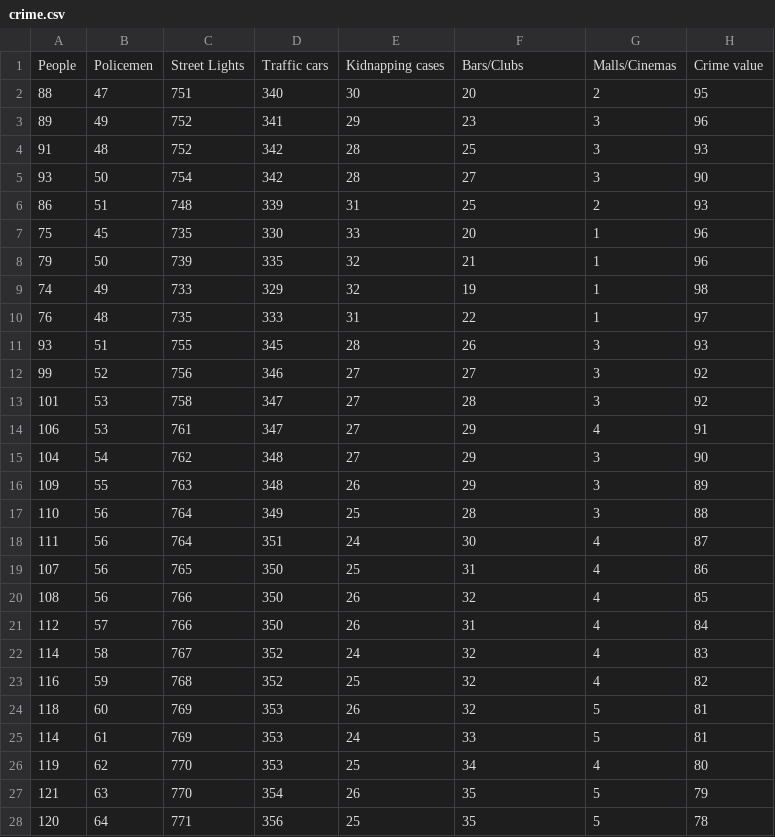
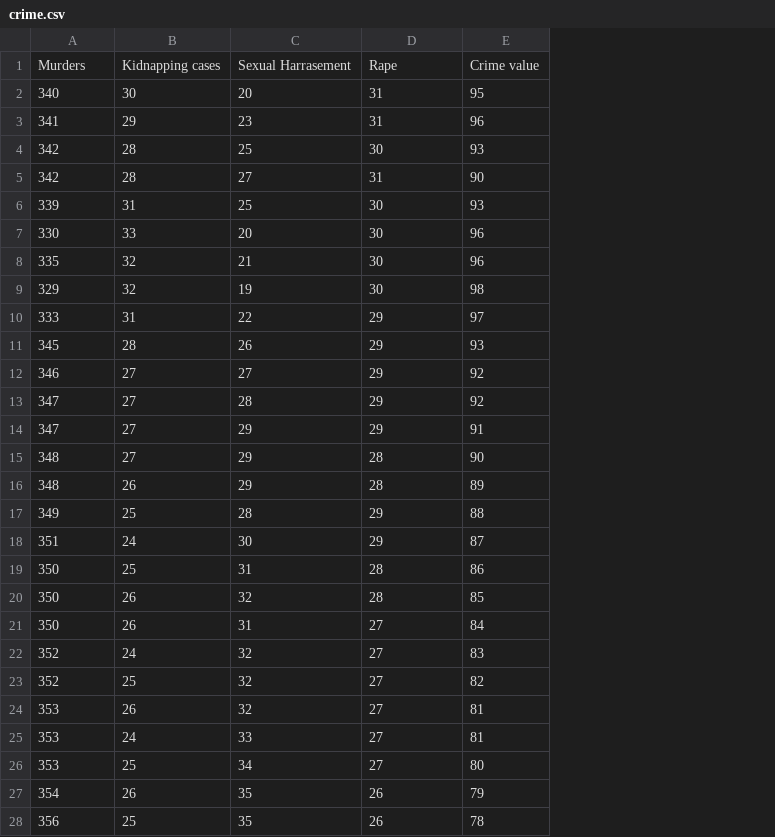
Before and after one commit to ak1302/women-safety, a CSV file: crime.csv, drawn as a sheet; only a part is shown; removed rows and columns are numbered as before the commit, all else as after; the diff covers the shown part only; the diff names each change by its address in the sheet, - before the commit and + after, or states it on an @@ line.

```diff
--- a/crime.csv
+++ b/crime.csv
-column A, rows 2-28: 88 | 89 | 91 | 93 | 86 | 75 | 79 | 74 | 76 | 93 | 99 | 101 | 106 | 104 | 109 | 110 | 111 | 107 | 108 | 112 | 114 | 116 | 118 | 114 | 119 | 121 | 120
-column B, rows 2-28: 47 | 49 | 48 | 50 | 51 | 45 | 50 | 49 | 48 | 51 | 52 | 53 | 53 | 54 | 55 | 56 | 56 | 56 | 56 | 57 | 58 | 59 | 60 | 61 | 62 | 63 | 64
-column C, rows 2-28: 751 | 752 | 752 | 754 | 748 | 735 | 739 | 733 | 735 | 755 | 756 | 758 | 761 | 762 | 763 | 764 | 764 | 765 | 766 | 766 | 767 | 768 | 769 | 769 | 770 | 770 | 771
-row 1: People | Policemen | Street Lights | Traffic cars | Kidnapping cases | Bars/Clubs | Malls/Cinemas | Crime value
+row 1: Murders | Kidnapping cases | Sexual Harrasement | Rape | Crime value
-D2: 2
+D2: 31
-D3: 3
+D3: 31
-D4: 3
+D4: 30
-D5: 3
+D5: 31
-D6: 2
+D6: 30
-D7:D9: 1
+D7:D9: 30
-D10: 1
+D10: 29
-D11:D13: 3
+D11:D13: 29
-D14: 4
+D14: 29
-D15:D16: 3
+D15:D16: 28
-D17: 3
+D17: 29
-D18: 4
+D18: 29
-D19:D20: 4
+D19:D20: 28
-D21:D23: 4
+D21:D23: 27
-D24:D25: 5
+D24:D25: 27
-D26: 4
+D26: 27
-D27:D28: 5
+D27:D28: 26
```
Also changed, not shown: 71 edited cells elsewhere in this file, roads.csv, 3 other files.
